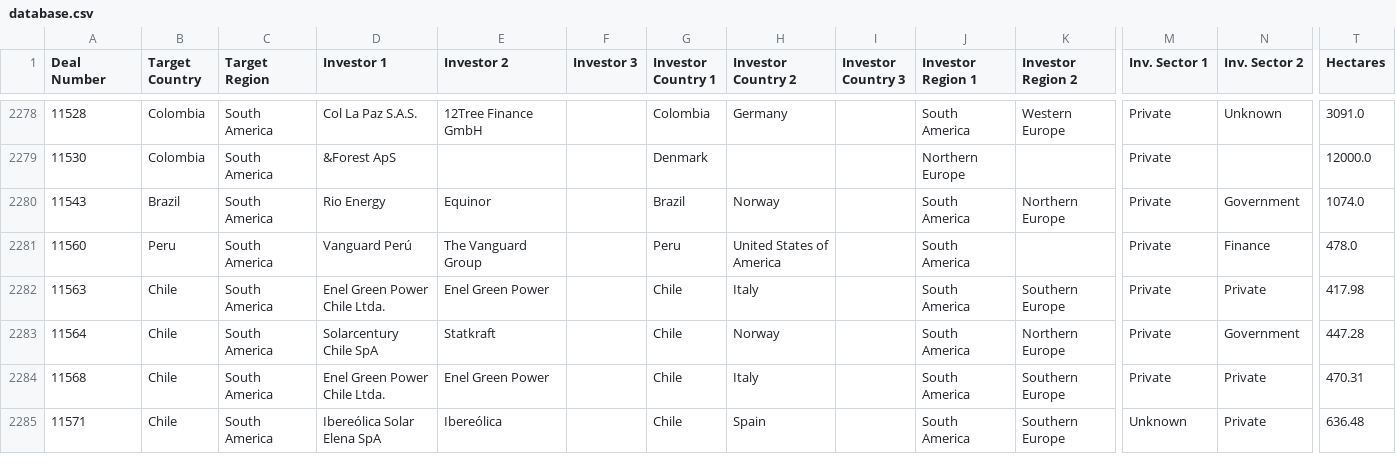
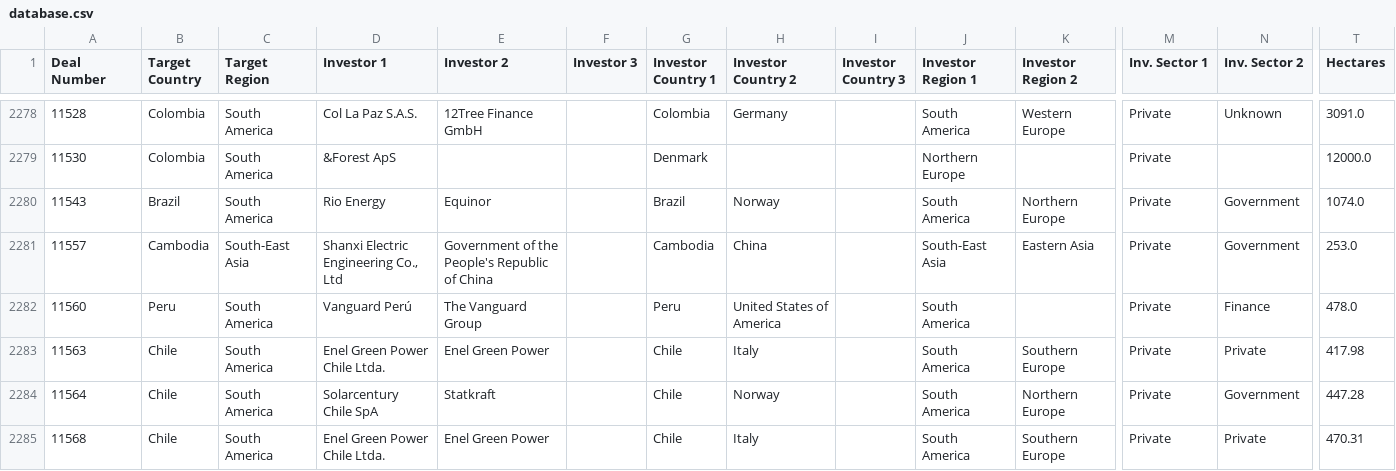
Before and after one commit to datasets/land-matrix, a CSV file: data/database.csv, drawn as a sheet; only a part is shown, gaps mark what is left out; the shorter side is filled out with more unchanged rows; rows hold the shown columns only; the diff covers the shown part only; the diff names each change by its address in the sheet, - before the commit and + after, or states it on an @@ line.

```diff
--- a/data/database.csv
+++ b/data/database.csv
+row 2281: 11557 | Cambodia | South-East Asia | Shanxi Electric Engineering Co., Ltd | Government of the People's Republic of China |  | Cambodia | China |  | South-East Asia | Eastern Asia | Private | Government | 253.0
```
Also changed, not shown: 9 added rows, 1 removed row and 1 edited cell elsewhere in this file, 2 other files.
